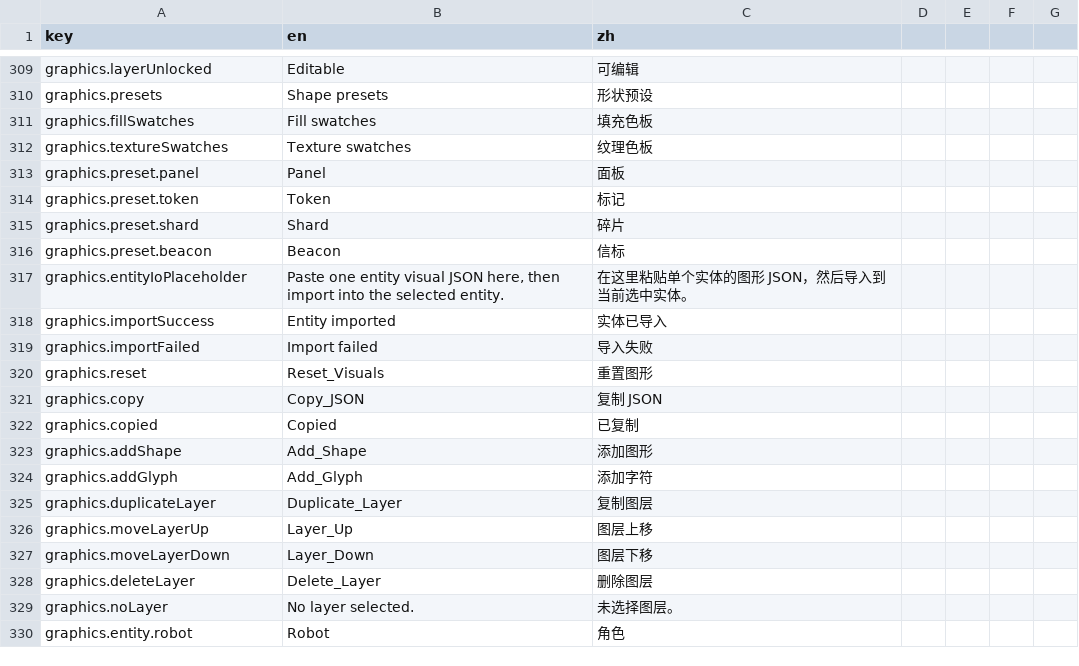
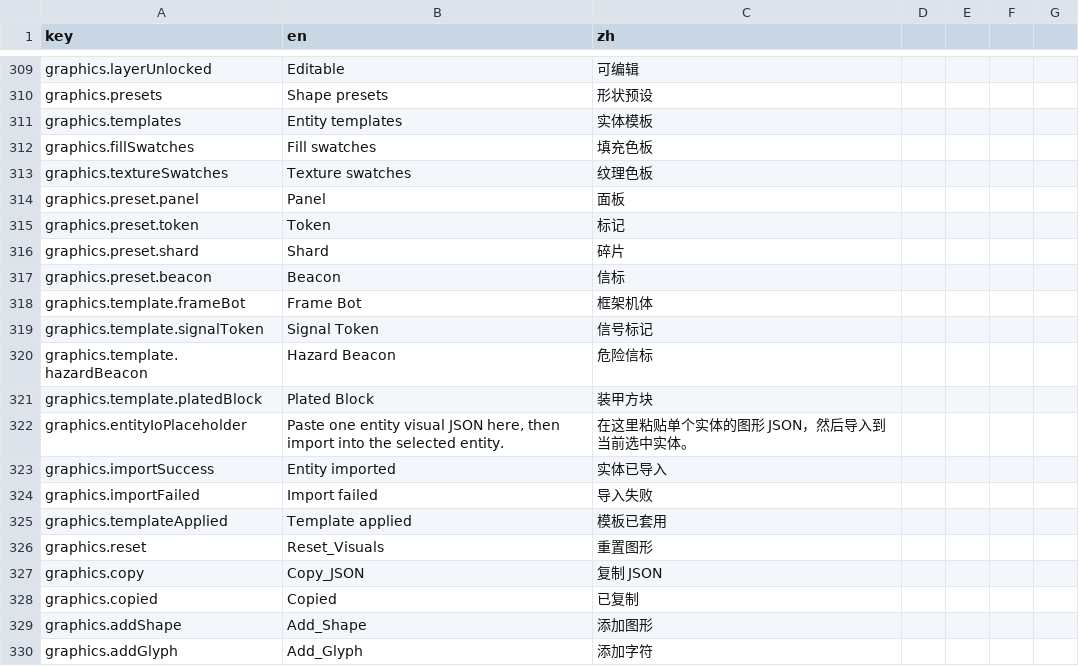
Before and after one commit to onovich/RustAndLogic, a CSV file: apps/web/i18n.csv, drawn as a sheet; only a part is shown, gaps mark what is left out; the shorter side is filled out with more unchanged rows; the diff names each change by its address in the sheet, - before the commit and + after, or states it on an @@ line.

Commit message:
feat: add graphics studio entity templates

```diff
--- a/apps/web/i18n.csv
+++ b/apps/web/i18n.csv
+row 311: graphics.templates | Entity templates | 实体模板
+row 318: graphics.template.frameBot | Frame Bot | 框架机体
+row 319: graphics.template.signalToken | Signal Token | 信号标记
+row 320: graphics.template.hazardBeacon | Hazard Beacon | 危险信标
+row 321: graphics.template.platedBlock | Plated Block | 装甲方块
+row 325: graphics.templateApplied | Template applied | 模板已套用
```
Also changed, not shown: 5 other files.
